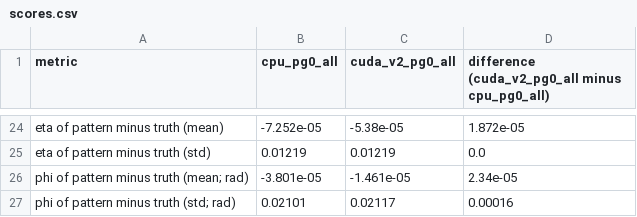
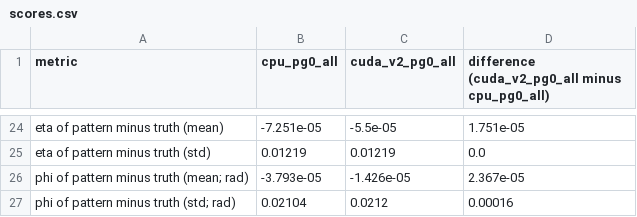
Before and after one commit to timhtetyanoo/acts-gpf-utilities, a CSV file: results/at-tdaq-mldev01/compare/cpu_pg0_all_vs_cuda_v2_pg0_all/scores.csv, drawn as a sheet; only a part is shown, gaps mark what is left out; the diff covers the shown part only; the diff names each change by its address in the sheet, - before the commit and + after, or states it on an @@ line.

```diff
--- a/results/at-tdaq-mldev01/compare/cpu_pg0_all_vs_cuda_v2_pg0_all/scores.csv
+++ b/results/at-tdaq-mldev01/compare/cpu_pg0_all_vs_cuda_v2_pg0_all/scores.csv
-B24 (cpu_pg0_all): -7.252e-05
+B24 (cpu_pg0_all): -7.251e-05
-C24 (cuda_v2_pg0_all): -5.38e-05
+C24 (cuda_v2_pg0_all): -5.5e-05
-D24: 1.872e-05
+D24: 1.751e-05
-B26 (cpu_pg0_all): -3.801e-05
+B26 (cpu_pg0_all): -3.793e-05
-C26 (cuda_v2_pg0_all): -1.461e-05
+C26 (cuda_v2_pg0_all): -1.426e-05
-D26: 2.34e-05
+D26: 2.367e-05
-B27 (cpu_pg0_all): 0.02101
+B27 (cpu_pg0_all): 0.02104
-C27 (cuda_v2_pg0_all): 0.02117
+C27 (cuda_v2_pg0_all): 0.0212
```
Also changed, not shown: 31 edited cells elsewhere in this file, results/at-tdaq-mldev01/compare/cpu_pg200_all_vs_cuda_v2_pg200_all/scores.csv, results/at-tdaq-mldev01/cpu_pg0_all/validation/scores.csv, 31 other files.
